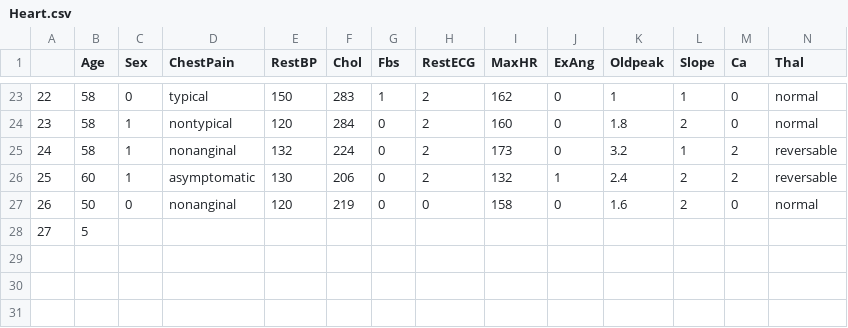
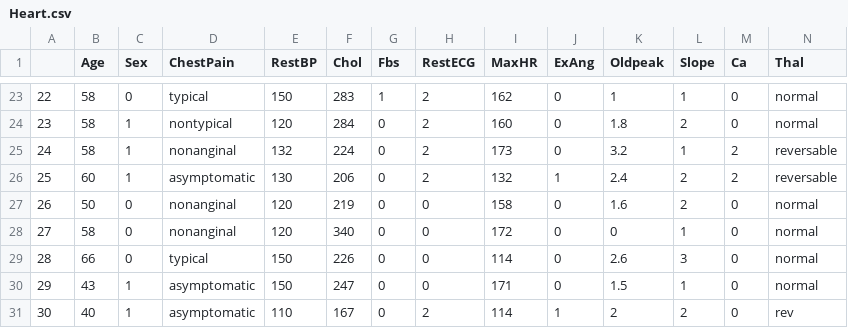
Before and after one commit to qonv/Instruments, a CSV file: data/Heart.csv, drawn as a sheet; only a part is shown, gaps mark what is left out; removed rows and columns are numbered as before the commit, all else as after; rows hold the shown columns only; the diff names each change by its address in the sheet, - before the commit and + after, or states it on an @@ line.

Commit message:
Release version 1.0.1

```diff
--- a/data/Heart.csv
+++ b/data/Heart.csv
-row 28: 27 | 5
+row 28: 27 | 58 | 0 | nonanginal | 120 | 340 | 0 | 0 | 172 | 0 | 0 | 1 | 0 | normal
+row 29: 28 | 66 | 0 | typical | 150 | 226 | 0 | 0 | 114 | 0 | 2.6 | 3 | 0 | normal
+row 30: 29 | 43 | 1 | asymptomatic | 150 | 247 | 0 | 0 | 171 | 0 | 1.5 | 1 | 0 | normal
+row 31: 30 | 40 | 1 | asymptomatic | 110 | 167 | 0 | 2 | 114 | 1 | 2 | 2 | 0 | rev
```
